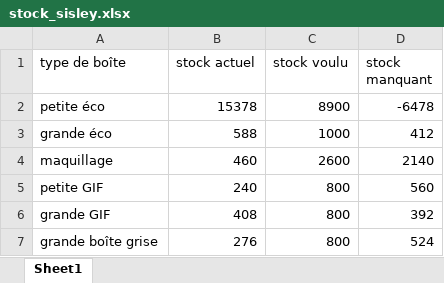
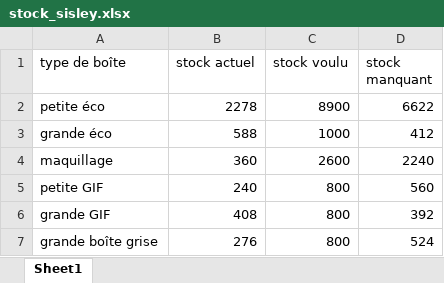
Before and after one commit to manonxdcosta/app-suivi-du-stock, an Excel workbook: stock_sisley.xlsx, sheet Sheet1, drawn as a sheet; values as stored, in another font and other column widths than the file's, no borders; the diff names each change by its address in the sheet, - before the commit and + after, or states it on an @@ line.

Commit message:
Add files via upload

```diff
--- a/stock_sisley.xlsx (sheet Sheet1)
+++ b/stock_sisley.xlsx (sheet Sheet1)
-B2 (stock actuel): 15378
+B2 (stock actuel): 2278
-D2 (stock manquant): -6478
+D2 (stock manquant): 6622
-B4 (stock actuel): 460
+B4 (stock actuel): 360
-D4 (stock manquant): 2140
+D4 (stock manquant): 2240
```
